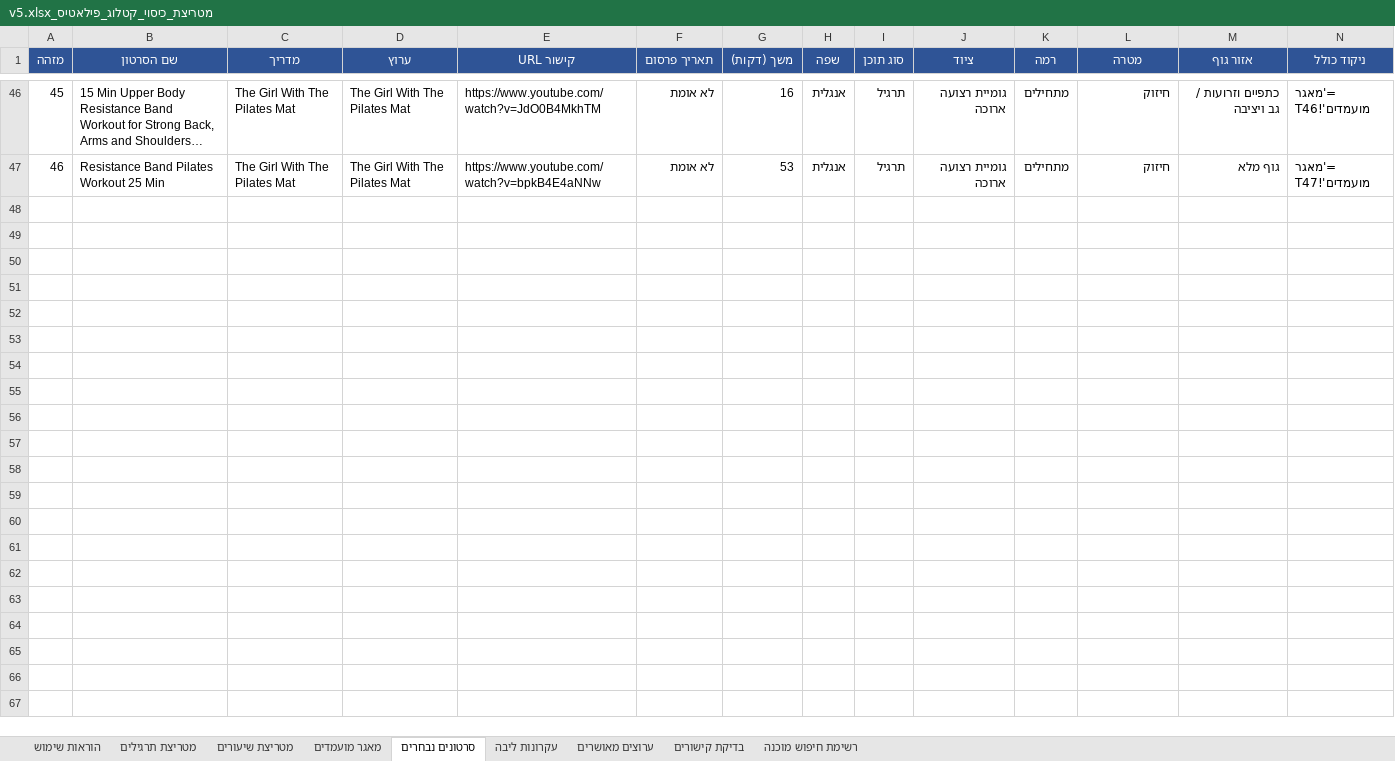
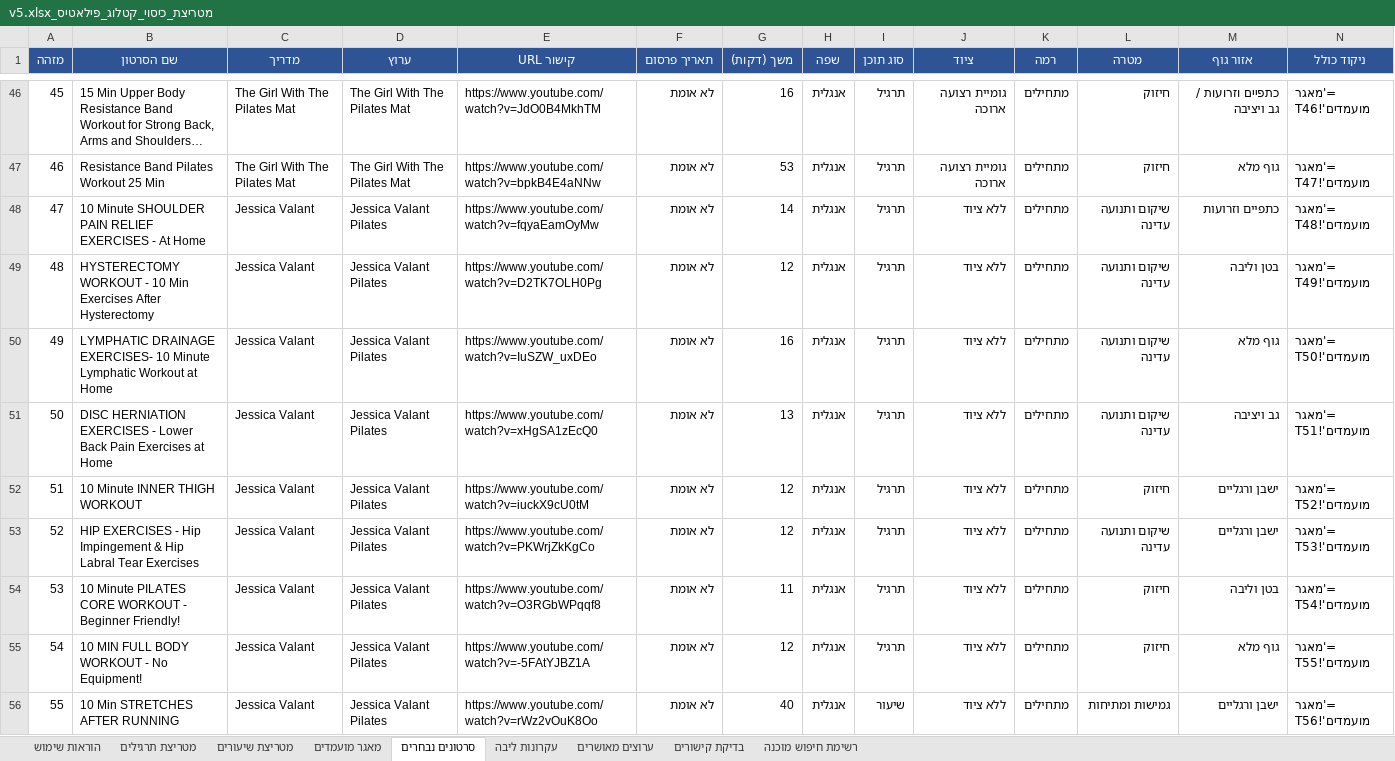
Before and after one commit to yairron/yair-ron, an Excel workbook: YR1/pilates/data/מטריצת_כיסוי_קטלוג_פילאטיס_v5.xlsx, sheet סרטונים נבחרים, drawn as a sheet; only a part is shown, gaps mark what is left out; long unchanged cells end in …; values as stored, in another font and other column widths than the file's, no borders; formulas without a stored value are shown as written; rows hold the shown columns only; the diff covers the shown part only; the diff names each change by its address in the sheet, - before the commit and + after, or states it on an @@ line.

Commit message:
Approve 4 reviewed channels, add 28 videos across many topics
Finalized approval for Jessica Valant Pilates, Move With Nicole,
IsaWelly Pilates, and Flow with Mira. Cataloged 20 short exercise
videos spanning many topics (shoulder/hip/back rehab, core, inner
thigh, balance, full body) and 8 lesson-length videos (30+ minutes,
verified against real runtime) from their channels, adding depth
beyond target where the matrix cell was already met, per instruction.

Several titles significantly misrepresented actual duration in both
directions (e.g. "10 Min" videos running 40+ minutes, and "45 MIN"
videos running under 22) - classification used verified runtime, not
the title claim.

```diff
--- a/YR1/pilates/data/מטריצת_כיסוי_קטלוג_פילאטיס_v5.xlsx (sheet סרטונים נבחרים)
+++ b/YR1/pilates/data/מטריצת_כיסוי_קטלוג_פילאטיס_v5.xlsx (sheet סרטונים נבחרים)
+row 48: 47 | 10 Minute SHOULDER PAIN RELIEF EXERCISES - At Home | Jessica Valant | Jessica Valant Pilates | https://www.youtube.com/watch?v=fqyaEamOyMw | לא אומת | 14 | אנגלית | תרגיל | ללא ציוד | מתחילים | שיקום ותנועה עדינה | כתפיים וזרועות | ='מאגר מועמדים'!T48
+row 49: 48 | HYSTERECTOMY WORKOUT - 10 Min Exercises After Hysterectomy | Jessica Valant | Jessica Valant Pilates | https://www.youtube.com/watch?v=D2TK7OLH0Pg | לא אומת | 12 | אנגלית | תרגיל | ללא ציוד | מתחילים | שיקום ותנועה עדינה | בטן וליבה | ='מאגר מועמדים'!T49
+row 50: 49 | LYMPHATIC DRAINAGE EXERCISES- 10 Minute Lymphatic Workout at Home | Jessica Valant | Jessica Valant Pilates | https://www.youtube.com/watch?v=IuSZW_uxDEo | לא אומת | 16 | אנגלית | תרגיל | ללא ציוד | מתחילים | שיקום ותנועה עדינה | גוף מלא | ='מאגר מועמדים'!T50
+row 51: 50 | DISC HERNIATION EXERCISES - Lower Back Pain Exercises at Home | Jessica Valant | Jessica Valant Pilates | https://www.youtube.com/watch?v=xHgSA1zEcQ0 | לא אומת | 13 | אנגלית | תרגיל | ללא ציוד | מתחילים | שיקום ותנועה עדינה | גב ויציבה | ='מאגר מועמדים'!T51
+row 52: 51 | 10 Minute INNER THIGH WORKOUT | Jessica Valant | Jessica Valant Pilates | https://www.youtube.com/watch?v=iuckX9cU0tM | לא אומת | 12 | אנגלית | תרגיל | ללא ציוד | מתחילים | חיזוק | ישבן ורגליים | ='מאגר מועמדים'!T52
+row 53: 52 | HIP EXERCISES - Hip Impingement & Hip Labral Tear Exercises | Jessica Valant | Jessica Valant Pilates | https://www.youtube.com/watch?v=PKWrjZkKgCo | לא אומת | 12 | אנגלית | תרגיל | ללא ציוד | מתחילים | שיקום ותנועה עדינה | ישבן ורגליים | ='מאגר מועמדים'!T53
+row 54: 53 | 10 Minute PILATES CORE WORKOUT - Beginner Friendly! | Jessica Valant | Jessica Valant Pilates | https://www.youtube.com/watch?v=O3RGbWPqqf8 | לא אומת | 11 | אנגלית | תרגיל | ללא ציוד | מתחילים | חיזוק | בטן וליבה | ='מאגר מועמדים'!T54
+row 55: 54 | 10 MIN FULL BODY WORKOUT - No Equipment! | Jessica Valant | Jessica Valant Pilates | https://www.youtube.com/watch?v=-5FAtYJBZ1A | לא אומת | 12 | אנגלית | תרגיל | ללא ציוד | מתחילים | חיזוק | גוף מלא | ='מאגר מועמדים'!T55
+row 56: 55 | 10 Min STRETCHES AFTER RUNNING | Jessica Valant | Jessica Valant Pilates | https://www.youtube.com/watch?v=rWz2vOuK8Oo | לא אומת | 40 | אנגלית | שיעור | ללא ציוד | מתחילים | גמישות ומתיחות | ישבן ורגליים | ='מאגר מועמדים'!T56
```
Also changed, not shown: 19 added rows elsewhere in this sheet, sheet מאגר מועמדים, sheet מטריצת תרגילים, sheet מטריצת שיעורים, sheet ערוצים מאושרים, sheet הוראות שימוש, 1 other file.
